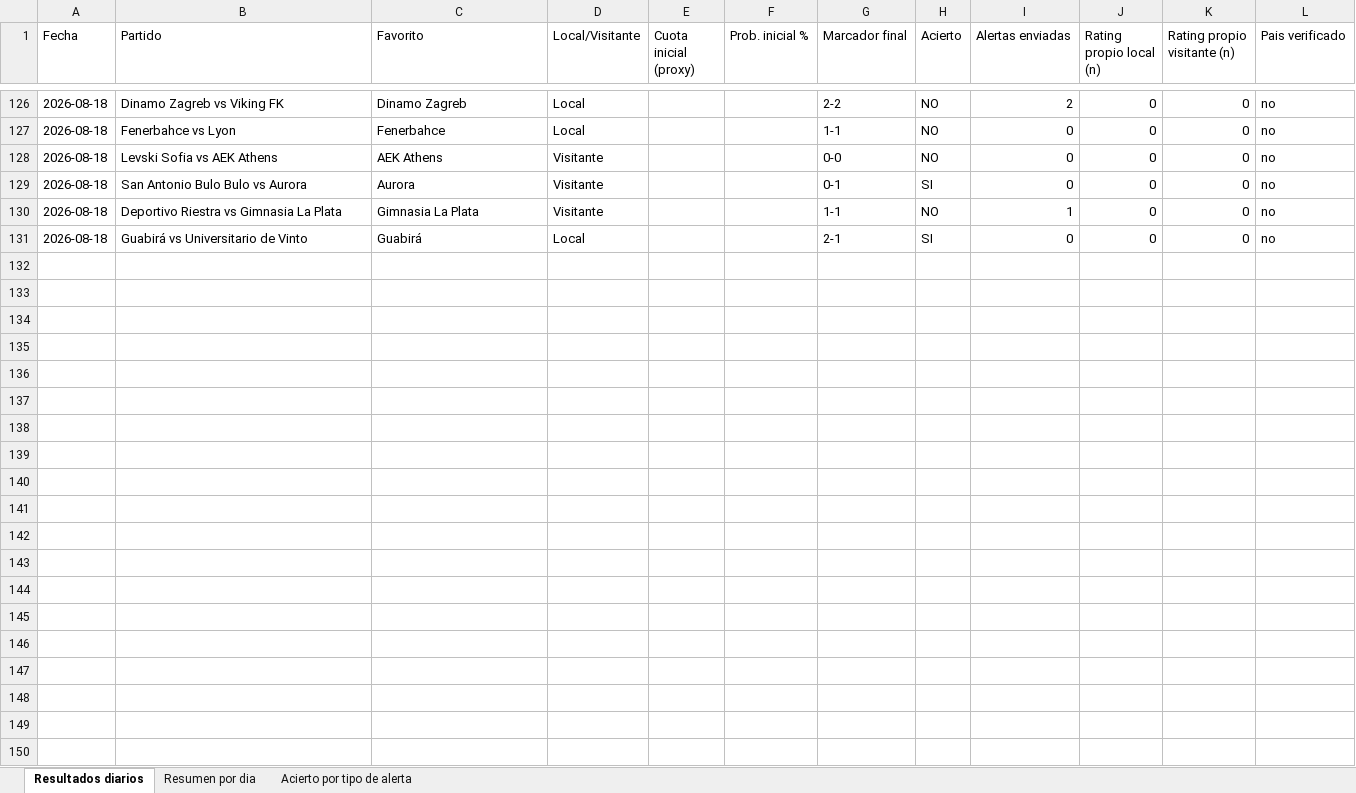
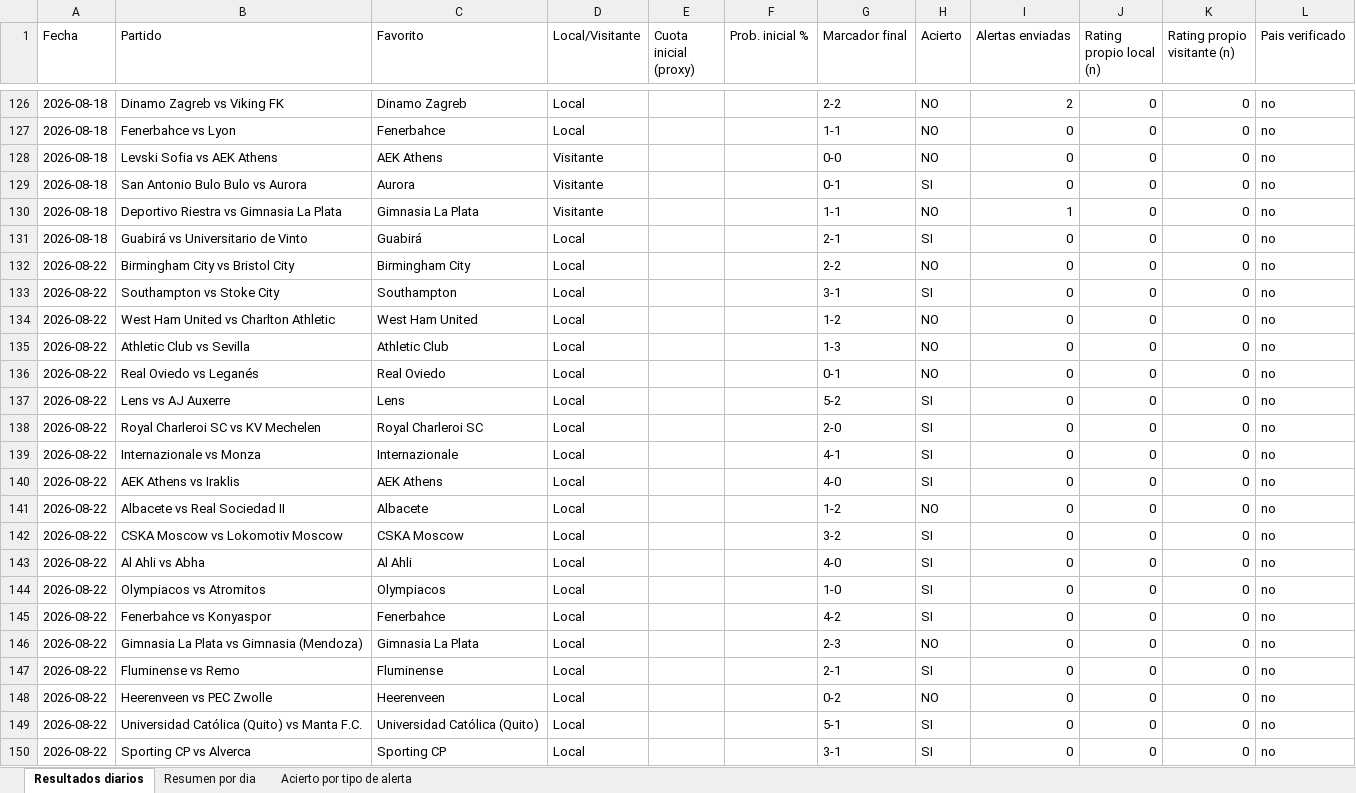
Before and after one commit to erikolivo/alertas-excel, an Excel workbook: data/estadisticas.xlsx, sheet Resultados diarios, drawn as a sheet; only a part is shown, gaps mark what is left out; values as stored, in another font and other column widths than the file's, no borders; the diff covers the shown part only; the diff names each change by its address in the sheet, - before the commit and + after, or states it on an @@ line.

```diff
--- a/data/estadisticas.xlsx (sheet Resultados diarios)
+++ b/data/estadisticas.xlsx (sheet Resultados diarios)
+row 132: 2026-08-22 | Birmingham City vs Bristol City | Birmingham City | Local |  |  | 2-2 | NO | 0 | 0 | 0 | no
+row 133: 2026-08-22 | Southampton vs Stoke City | Southampton | Local |  |  | 3-1 | SI | 0 | 0 | 0 | no
+row 134: 2026-08-22 | West Ham United vs Charlton Athletic | West Ham United | Local |  |  | 1-2 | NO | 0 | 0 | 0 | no
+row 135: 2026-08-22 | Athletic Club vs Sevilla | Athletic Club | Local |  |  | 1-3 | NO | 0 | 0 | 0 | no
+row 136: 2026-08-22 | Real Oviedo vs Leganés | Real Oviedo | Local |  |  | 0-1 | NO | 0 | 0 | 0 | no
+row 137: 2026-08-22 | Lens vs AJ Auxerre | Lens | Local |  |  | 5-2 | SI | 0 | 0 | 0 | no
+row 138: 2026-08-22 | Royal Charleroi SC vs KV Mechelen | Royal Charleroi SC | Local |  |  | 2-0 | SI | 0 | 0 | 0 | no
+row 139: 2026-08-22 | Internazionale vs Monza | Internazionale | Local |  |  | 4-1 | SI | 0 | 0 | 0 | no
+row 140: 2026-08-22 | AEK Athens vs Iraklis | AEK Athens | Local |  |  | 4-0 | SI | 0 | 0 | 0 | no
+row 141: 2026-08-22 | Albacete vs Real Sociedad II | Albacete | Local |  |  | 1-2 | NO | 0 | 0 | 0 | no
+row 142: 2026-08-22 | CSKA Moscow vs Lokomotiv Moscow | CSKA Moscow | Local |  |  | 3-2 | SI | 0 | 0 | 0 | no
+row 143: 2026-08-22 | Al Ahli vs Abha | Al Ahli | Local |  |  | 4-0 | SI | 0 | 0 | 0 | no
+row 144: 2026-08-22 | Olympiacos vs Atromitos | Olympiacos | Local |  |  | 1-0 | SI | 0 | 0 | 0 | no
+row 145: 2026-08-22 | Fenerbahce vs Konyaspor | Fenerbahce | Local |  |  | 4-2 | SI | 0 | 0 | 0 | no
+row 146: 2026-08-22 | Gimnasia La Plata vs Gimnasia (Mendoza) | Gimnasia La Plata | Local |  |  | 2-3 | NO | 0 | 0 | 0 | no
+row 147: 2026-08-22 | Fluminense vs Remo | Fluminense | Local |  |  | 2-1 | SI | 0 | 0 | 0 | no
+row 148: 2026-08-22 | Heerenveen vs PEC Zwolle | Heerenveen | Local |  |  | 0-2 | NO | 0 | 0 | 0 | no
+row 149: 2026-08-22 | Universidad Católica (Quito) vs Manta F.C. | Universidad Católica (Quito) | Local |  |  | 5-1 | SI | 0 | 0 | 0 | no
+row 150: 2026-08-22 | Sporting CP vs Alverca | Sporting CP | Local |  |  | 3-1 | SI | 0 | 0 | 0 | no
```
Also changed, not shown: 8 added rows elsewhere in this sheet, sheet Resumen por dia, 4 other files.
